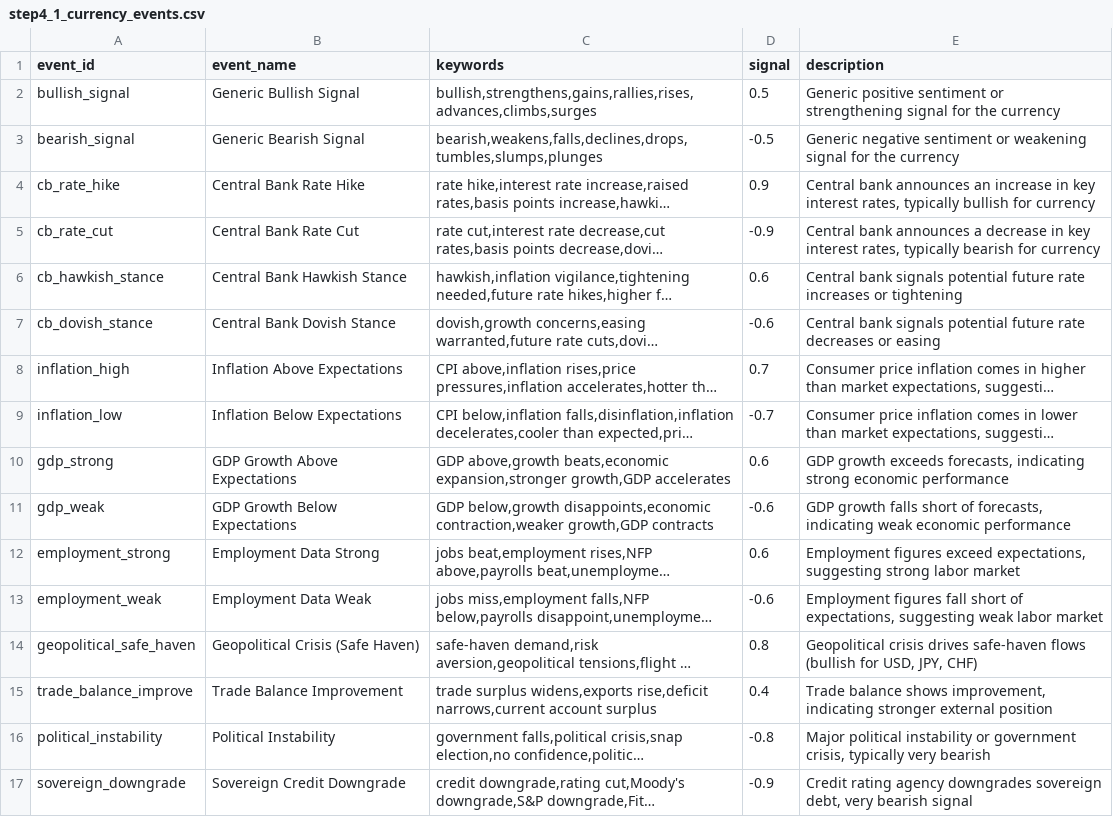
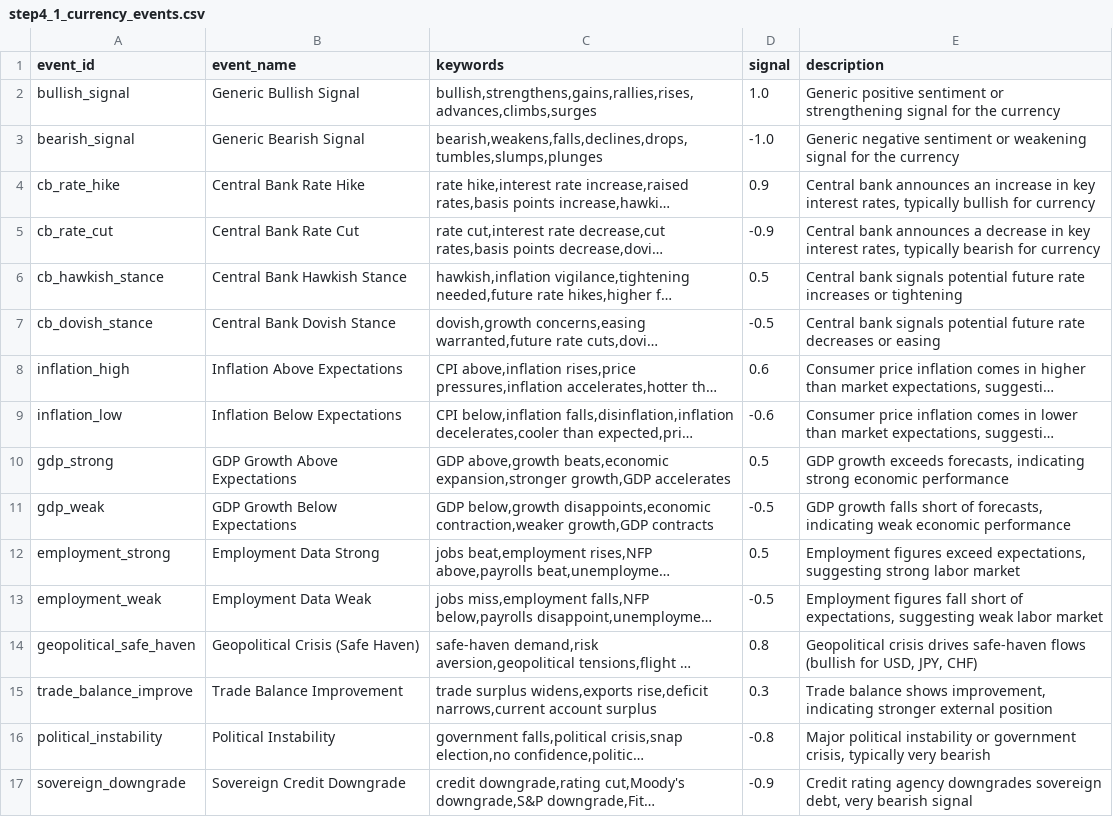
Before and after one commit to michaeldowd2/nanopages, a CSV file: fx-dashboard/site_data/step4_1_currency_events.csv, drawn as a sheet; long unchanged cells end in …; the diff names each change by its address in the sheet, - before the commit and + after, or states it on an @@ line.

```diff
--- a/fx-dashboard/site_data/step4_1_currency_events.csv
+++ b/fx-dashboard/site_data/step4_1_currency_events.csv
-D2 (signal): 0.5
+D2 (signal): 1.0
-D3 (signal): -0.5
+D3 (signal): -1.0
-D6 (signal): 0.6
+D6 (signal): 0.5
-D7 (signal): -0.6
+D7 (signal): -0.5
-D8 (signal): 0.7
+D8 (signal): 0.6
-D9 (signal): -0.7
+D9 (signal): -0.6
-D10 (signal): 0.6
+D10 (signal): 0.5
-D11 (signal): -0.6
+D11 (signal): -0.5
-D12 (signal): 0.6
+D12 (signal): 0.5
-D13 (signal): -0.6
+D13 (signal): -0.5
-D15 (signal): 0.4
+D15 (signal): 0.3
```
